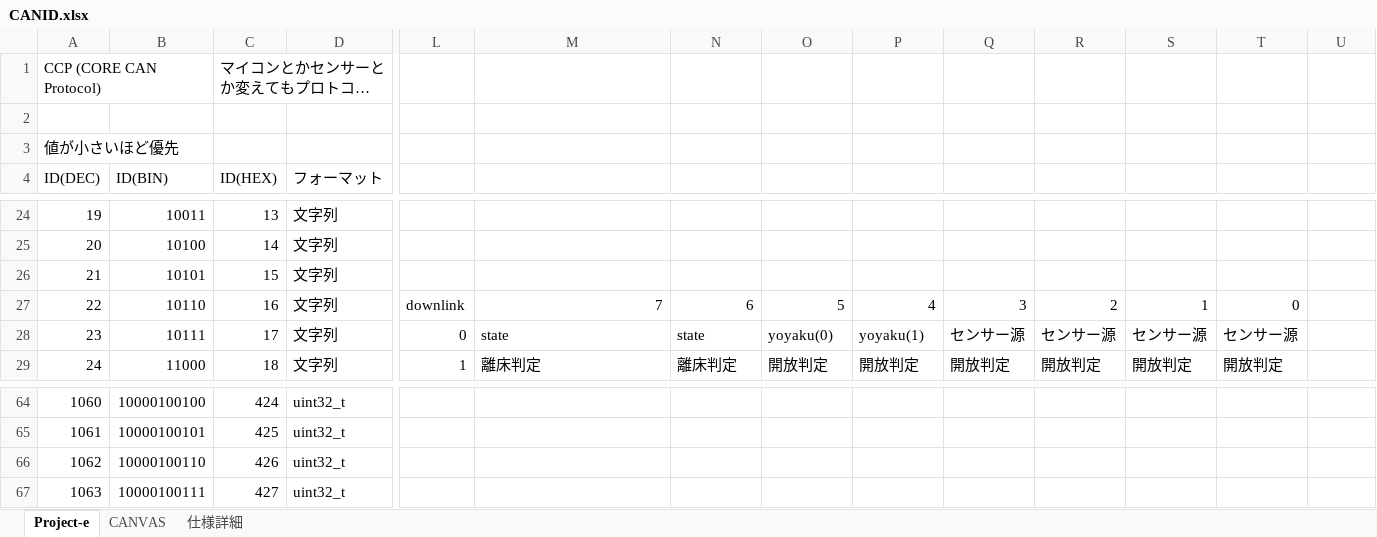
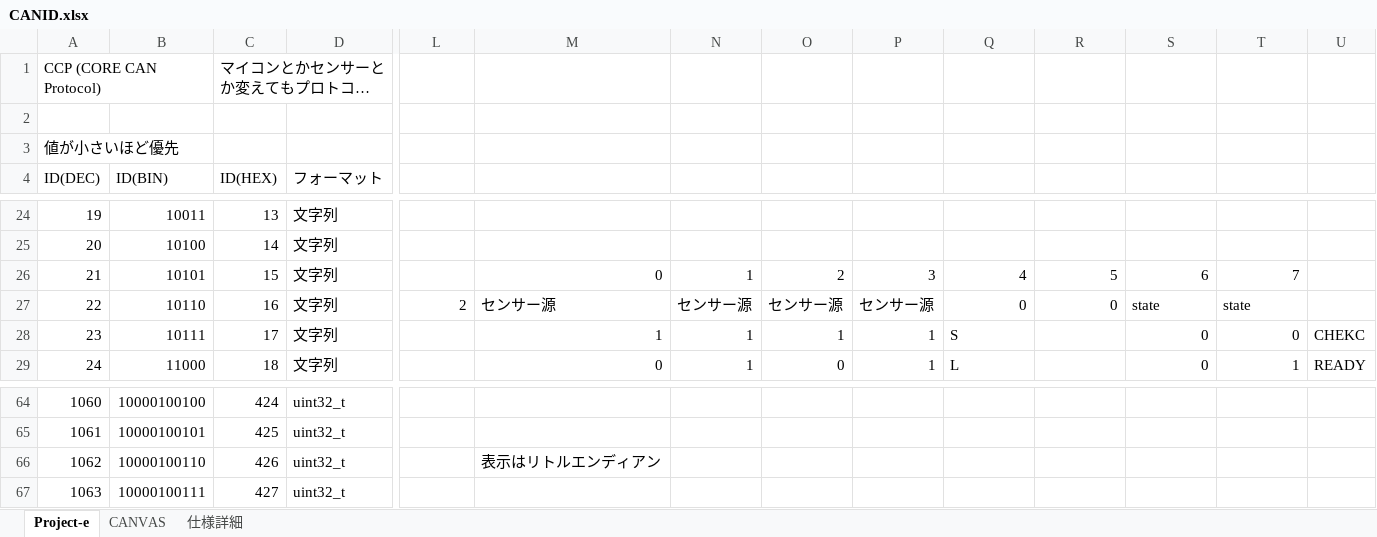
Before and after one commit to core-rocket/CCP, an Excel workbook: CANID.xlsx, sheet Project-e, drawn as a sheet; only a part is shown, gaps mark what is left out; long unchanged cells end in …; values as stored, in another font and other column widths than the file's, no borders; removed rows and columns are numbered as before the commit, all else as after; rows hold the shown columns only; the diff covers the shown part only; the diff names each change by its address in the sheet, - before the commit and + after, or states it on an @@ line.

```diff
--- a/CANID.xlsx (sheet Project-e)
+++ b/CANID.xlsx (sheet Project-e)
-M26: (empty)
+M26: 0
-N26: (empty)
+N26: 1
-O26: (empty)
+O26: 2
-P26: (empty)
+P26: 3
-Q26: (empty)
+Q26: 4
-R26: (empty)
+R26: 5
-S26: (empty)
+S26: 6
-T26: (empty)
+T26: 7
-L27: downlink
+L27: 2
-M27: 7
+M27: センサー源
-N27: 6
+N27: センサー源
-O27: 5
+O27: センサー源
-P27: 4
+P27: センサー源
-Q27: 3
+Q27: 0
-R27: 2
+R27: 0
-S27: 1
+S27: state
-T27: 0
+T27: state
-row 28: 23 | 10111 | 17 | 文字列 | 0 | state | state | yoyaku(0) | yoyaku(1) | センサー源 | センサー源 | センサー源 | センサー源
+row 28: 23 | 10111 | 17 | 文字列 |  | 1 | 1 | 1 | 1 | S |  | 0 | 0 | CHEKC
-L29: 1
+L29: (empty)
-M29: 離床判定
+M29: 0
-N29: 離床判定
+N29: 1
-O29: 開放判定
+O29: 0
-P29: 開放判定
+P29: 1
-Q29: 開放判定
+Q29: L
-R29: 開放判定
+R29: (empty)
-S29: 開放判定
+S29: 0
-T29: 開放判定
+T29: 1
-U29: (empty)
+U29: READY
-M66: (empty)
+M66: 表示はリトルエンディアン
```
Also changed, not shown: 65 edited cells elsewhere in this sheet, 1 other file.
